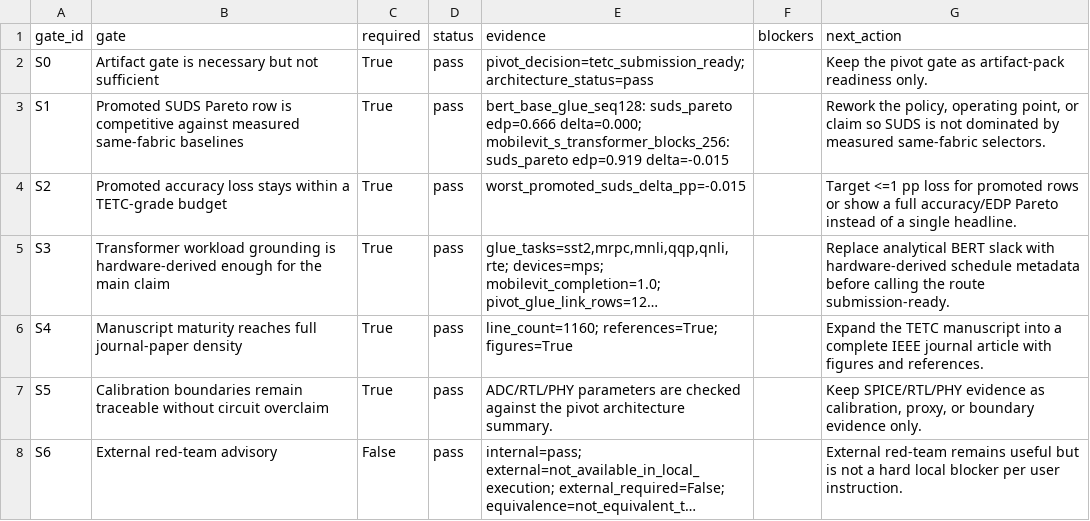
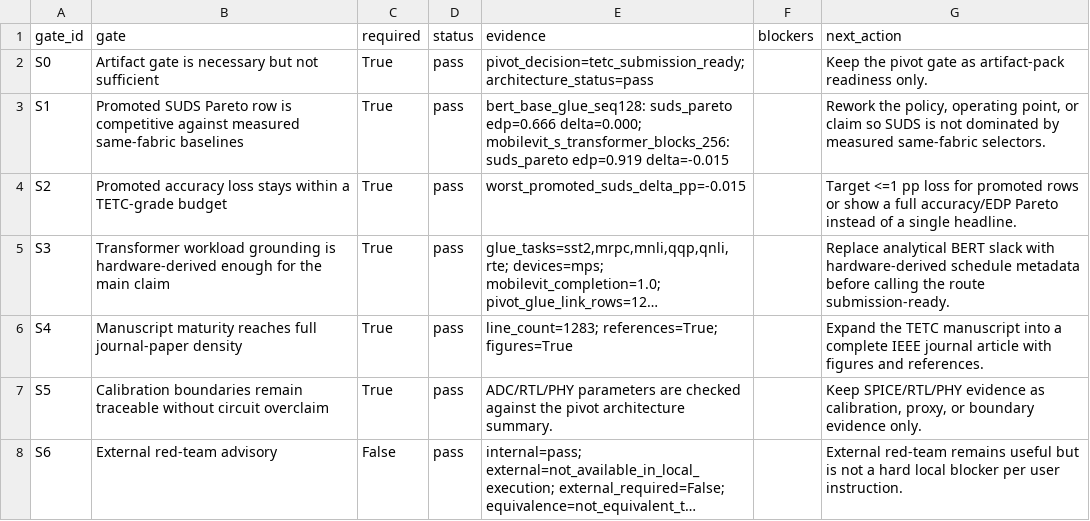
Before and after one commit to jk6k/masking-the-lag-repro, a CSV file: experiments/results/report_data/suds_tetc_science_gate_20260513_tetc_pivot.csv, drawn as a sheet; long unchanged cells end in …; the diff names each change by its address in the sheet, - before the commit and + after, or states it on an @@ line.

```diff
--- a/experiments/results/report_data/suds_tetc_science_gate_20260513_tetc_pivot.csv
+++ b/experiments/results/report_data/suds_tetc_science_gate_20260513_tetc_pivot.csv
-E6 (evidence): line_count=1160; references=True; figures=True
+E6 (evidence): line_count=1283; references=True; figures=True
```
Also changed, not shown: 10 other files.
